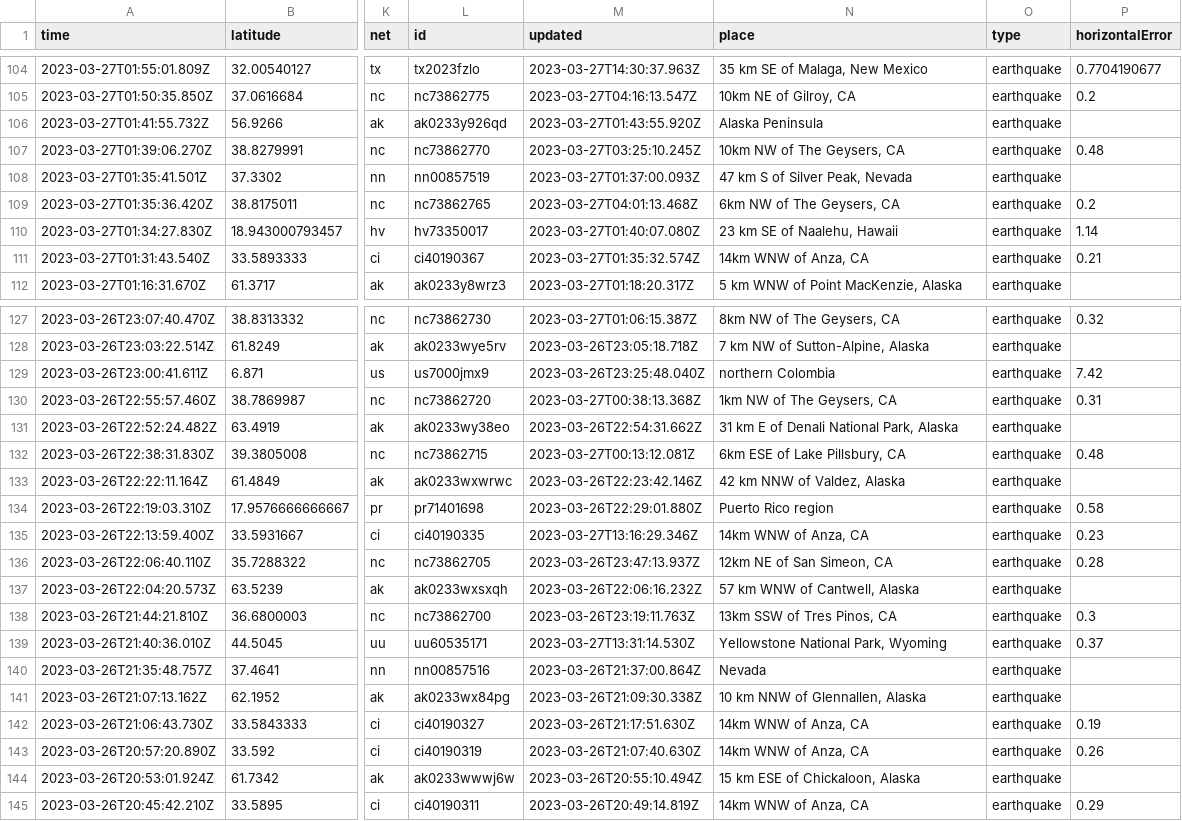
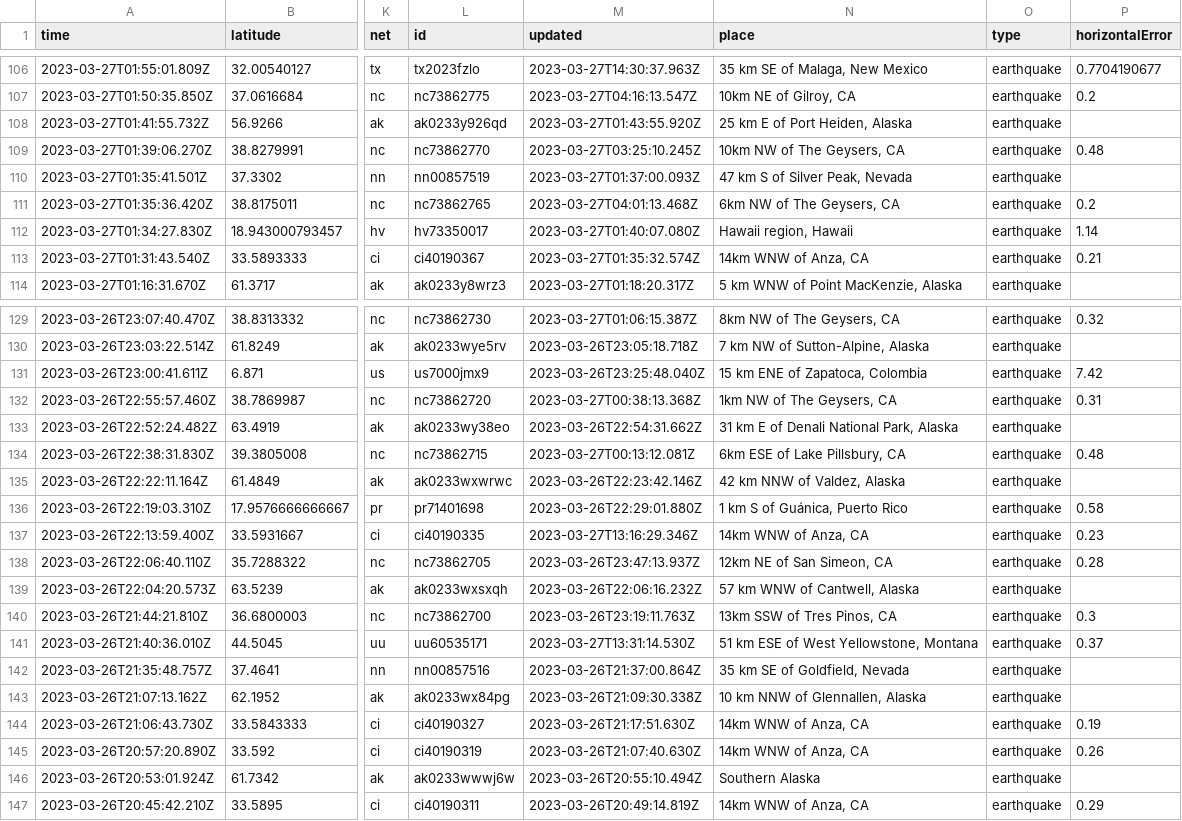
Before and after one commit to jemmastephenson/my-data-robot, a CSV file: usgs_current.csv, drawn as a sheet; only a part is shown, gaps mark what is left out; addresses are those after the commit; the diff covers the shown part only; the diff names each change by its address in the sheet, - before the commit and + after, or states it on an @@ line.

```diff
--- a/usgs_current.csv
+++ b/usgs_current.csv
-N108 (place): Alaska Peninsula
+N108 (place): 25 km E of Port Heiden, Alaska
-N112 (place): 23 km SE of Naalehu, Hawaii
+N112 (place): Hawaii region, Hawaii
-N131 (place): northern Colombia
+N131 (place): 15 km ENE of Zapatoca, Colombia
-N136 (place): Puerto Rico region
+N136 (place): 1 km S of Guánica, Puerto Rico
-N141 (place): Yellowstone National Park, Wyoming
+N141 (place): 51 km ESE of West Yellowstone, Montana
-N142 (place): Nevada
+N142 (place): 35 km SE of Goldfield, Nevada
-N146 (place): 15 km ESE of Chickaloon, Alaska
+N146 (place): Southern Alaska
```
Also changed, not shown: 2 added rows, 2 removed rows and 27 edited cells elsewhere in this file.
